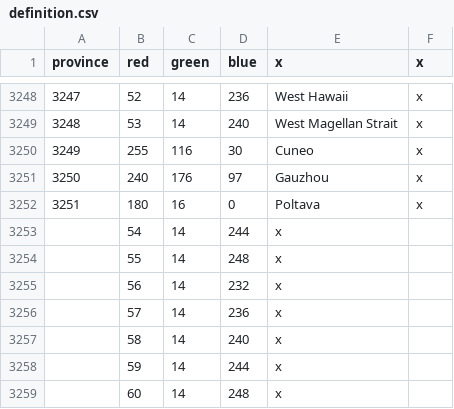
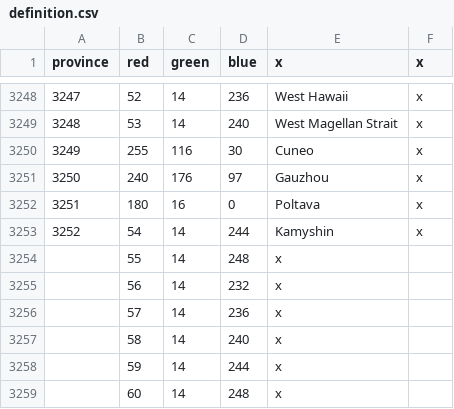
Before and after one commit to BlandNoodle/legionmodpublic, a CSV file: Legionmod/map/definition.csv, drawn as a sheet; only a part is shown, gaps mark what is left out.

```diff
--- a/Legionmod/map/definition.csv
+++ b/Legionmod/map/definition.csv
@@ -3252,3 +3252,3 @@ province;red;green;blue;x;x
 3251;180;16;0;Poltava;x
-;54;14;244;x;
+3252;54;14;244;Kamyshin;x
 ;55;14;248;x;
```
Also changed, not shown: Legionmod/localisation/2023.csv, Legionmod/localisation/2024.csv, 41 other files.
